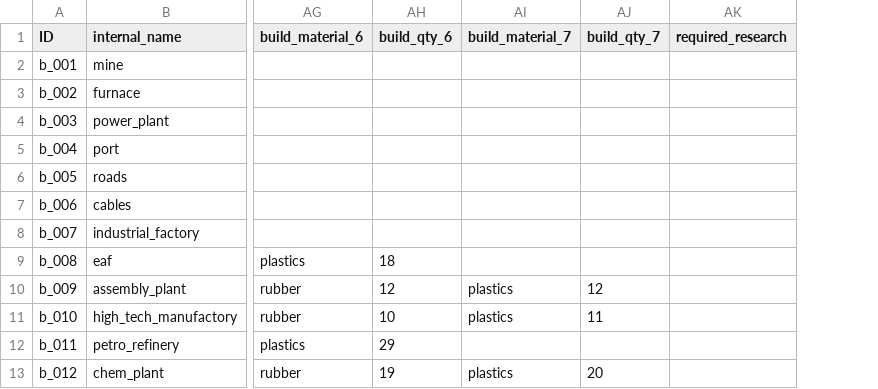
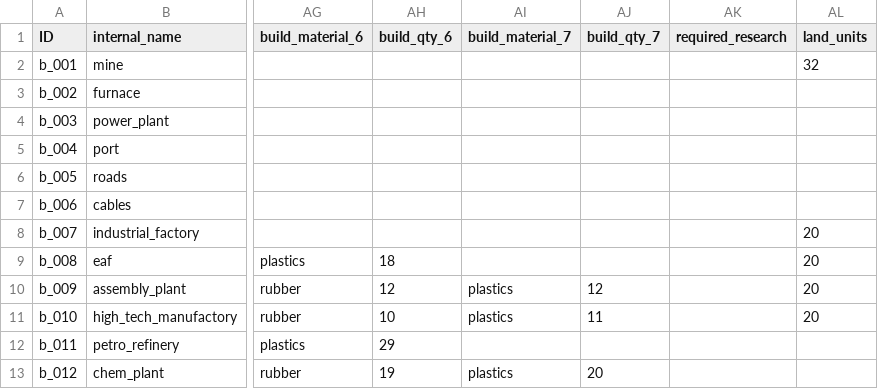
Before and after one commit to LongPigBlankets/price-of-everything, a CSV file: price-of-everything-0.1/data/Buildings - buildingsMVP.csv, drawn as a sheet; only a part is shown, gaps mark what is left out; the diff names each change by its address in the sheet, - before the commit and + after, or states it on an @@ line.

```diff
--- a/price-of-everything-0.1/data/Buildings - buildingsMVP.csv
+++ b/price-of-everything-0.1/data/Buildings - buildingsMVP.csv
+column AL (land_units), rows 2-11: 32 |  |  |  |  |  | 20 | 20 | 20 | 20
```
Also changed, not shown: 48 other files.
